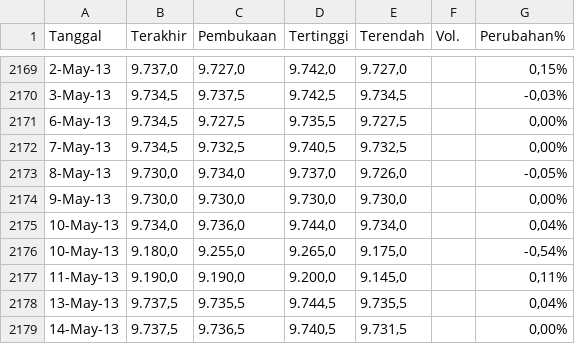
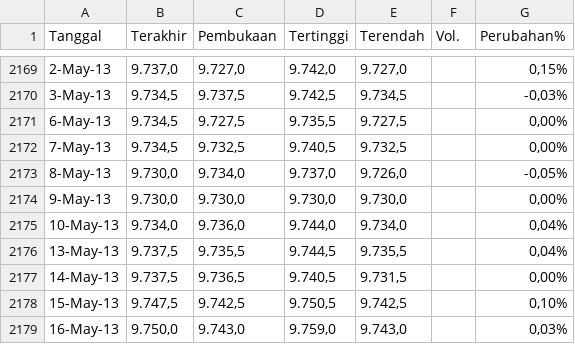
Before and after one commit to ekoverianto/transformer, a CSV file: USDIDR-05-15.csv, drawn as a sheet; only a part is shown, gaps mark what is left out; the shorter side is filled out with more unchanged rows; the diff names each change by its address in the sheet, - before the commit and + after, or states it on an @@ line.

Commit message:
Update USDIDR-05-15.csv

```diff
--- a/USDIDR-05-15.csv
+++ b/USDIDR-05-15.csv
-row 2176: 10-May-13 | 9.180,0 | 9.255,0 | 9.265,0 | 9.175,0 |  | -0,54%
-row 2177: 11-May-13 | 9.190,0 | 9.190,0 | 9.200,0 | 9.145,0 |  | 0,11%
```
